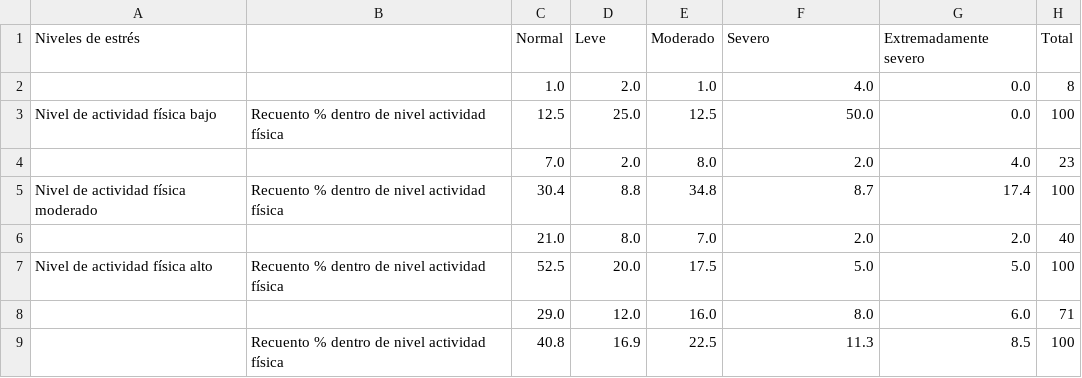
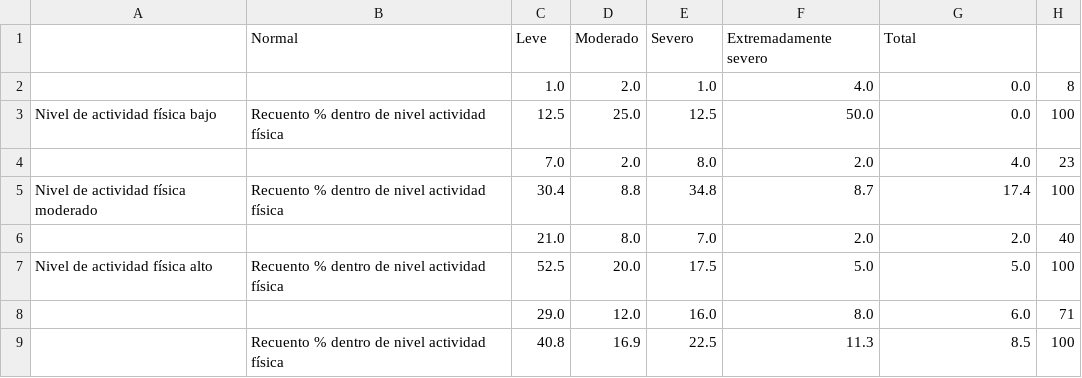
Before and after one commit to frcoconcha/RODRIGUEZCONCHAOLAVE, a CSV file: Entregas/Entrega_02/Rodriguez_03_Actividad_fisica_y_estres_03/Actividad_fisica_y_estres_3.csv, drawn as a sheet.

```diff
--- a/Entregas/Entrega_02/Rodriguez_03_Actividad_fisica_y_estres_03/Actividad_fisica_y_estres_3.csv
+++ b/Entregas/Entrega_02/Rodriguez_03_Actividad_fisica_y_estres_03/Actividad_fisica_y_estres_3.csv
@@ -1,2 +1,2 @@
-Niveles de estrés,  ,Normal,Leve,Moderado,Severo,Extremadamente severo,Total
+  ,Normal,Leve,Moderado,Severo,Extremadamente severo,Total
   ,    ,1.0,2.0,1.0,4.0,0.0,8
```
Also changed, not shown: Entregas/Entrega_02/Rodriguez_03_Actividad_fisica_y_estres_03/Actividad_fisica_y_estres_2.csv, 1 other file.
